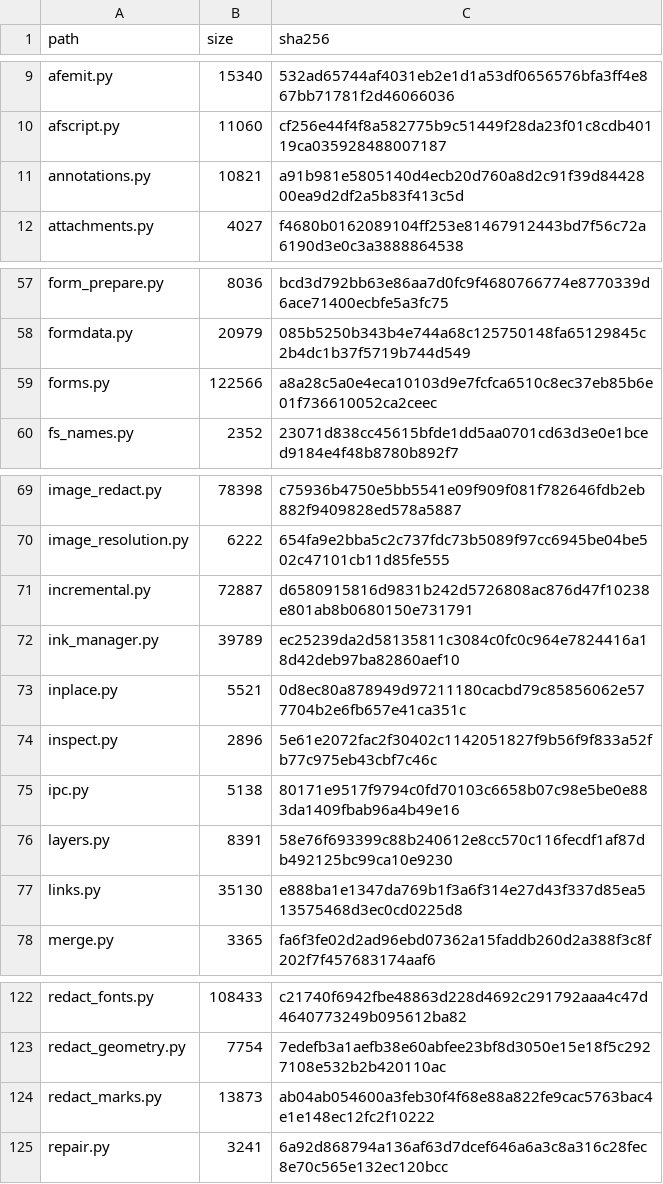
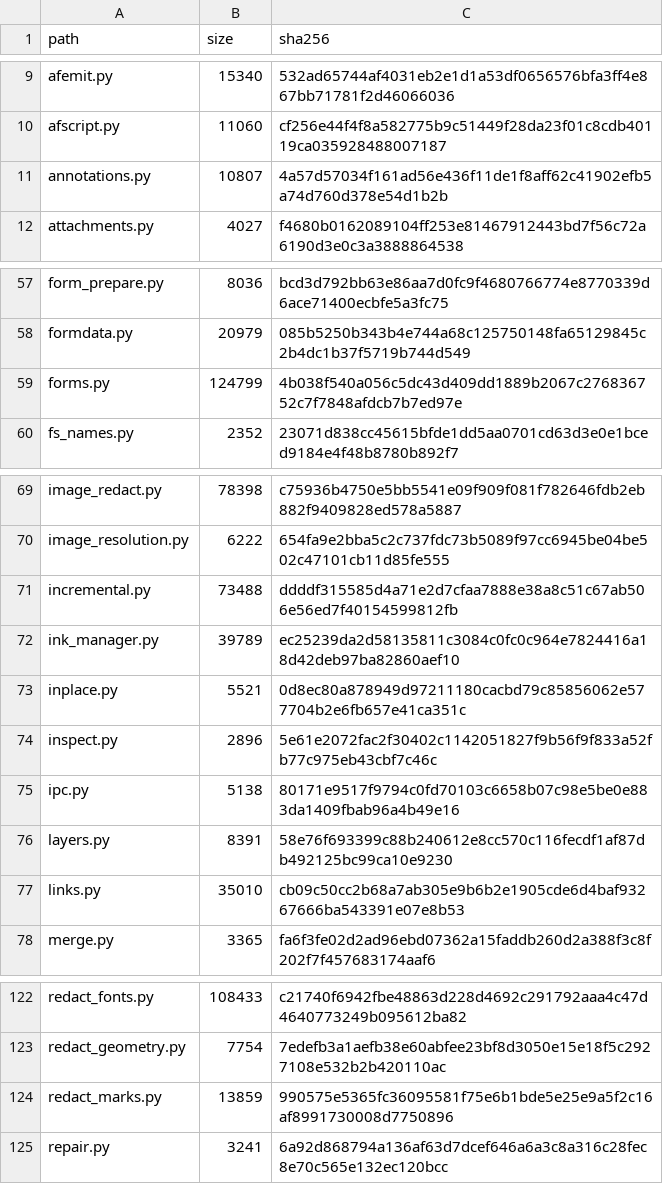
Before and after one commit to jasonulbright/Spectra-PDF, a TSV file: src/engine/PAYLOAD-MANIFEST.tsv, drawn as a sheet; only a part is shown, gaps mark what is left out; the diff covers the shown part only.

```diff
--- a/src/engine/PAYLOAD-MANIFEST.tsv
+++ b/src/engine/PAYLOAD-MANIFEST.tsv
@@ -10,3 +10,3 @@ afemit.py	15340	532ad65744af4031eb2e1d1a53df0656576bfa3ff4e867bb71781f2d46066036
 afscript.py	11060	cf256e44f4f8a582775b9c51449f28da23f01c8cdb40119ca035928488007187
-annotations.py	10821	a91b981e5805140d4ecb20d760a8d2c91f39d8442800ea9d2df2a5b83f413c5d
+annotations.py	10807	4a57d57034f161ad56e436f11de1f8aff62c41902efb5a74d760d378e54d1b2b
 attachments.py	4027	f4680b0162089104ff253e81467912443bd7f56c72a6190d3e0c3a3888864538
@@ -58,3 +58,3 @@ form_prepare.py	8036	bcd3d792bb63e86aa7d0fc9f4680766774e8770339d6ace71400ecbfe5a
 formdata.py	20979	085b5250b343b4e744a68c125750148fa65129845c2b4dc1b37f5719b744d549
-forms.py	122566	a8a28c5a0e4eca10103d9e7fcfca6510c8ec37eb85b6e01f736610052ca2ceec
+forms.py	124799	4b038f540a056c5dc43d409dd1889b2067c276836752c7f7848afdcb7b7ed97e
 fs_names.py	2352	23071d838cc45615bfde1dd5aa0701cd63d3e0e1bced9184e4f48b8780b892f7
@@ -70,3 +70,3 @@ image_redact.py	78398	c75936b4750e5bb5541e09f909f081f782646fdb2eb882f9409828ed57
 image_resolution.py	6222	654fa9e2bba5c2c737fdc73b5089f97cc6945be04be502c47101cb11d85fe555
-incremental.py	72887	d6580915816d9831b242d5726808ac876d47f10238e801ab8b0680150e731791
+incremental.py	73488	ddddf315585d4a71e2d7cfaa7888e38a8c51c67ab506e56ed7f40154599812fb
 ink_manager.py	39789	ec25239da2d58135811c3084c0fc0c964e7824416a18d42deb97ba82860aef10
@@ -76,3 +76,3 @@ ipc.py	5138	80171e9517f9794c0fd70103c6658b07c98e5be0e883da1409fbab96a4b49e16
 layers.py	8391	58e76f693399c88b240612e8cc570c116fecdf1af87db492125bc99ca10e9230
-links.py	35130	e888ba1e1347da769b1f3a6f314e27d43f337d85ea513575468d3ec0cd0225d8
+links.py	35010	cb09c50cc2b68a7ab305e9b6b2e1905cde6d4baf93267666ba543391e07e8b53
 merge.py	3365	fa6f3fe02d2ad96ebd07362a15faddb260d2a388f3c8f202f7f457683174aaf6
@@ -123,3 +123,3 @@ redact_fonts.py	108433	c21740f6942fbe48863d228d4692c291792aaa4c47d4640773249b095
 redact_geometry.py	7754	7edefb3a1aefb38e60abfee23bf8d3050e15e18f5c2927108e532b2b420110ac
-redact_marks.py	13873	ab04ab054600a3feb30f4f68e88a822fe9cac5763bac4e1e148ec12fc2f10222
+redact_marks.py	13859	990575e5365fc36095581f75e6b1bde5e25e9a5f2c16af8991730008d7750896
 repair.py	3241	6a92d868794a136af63d7dcef646a6a3c8a316c28fec8e70c565e132ec120bcc
```
Also changed, not shown: 4 edited cells elsewhere in this file, src/renderer/locales/engine-messages.tsv, 36 other files.
